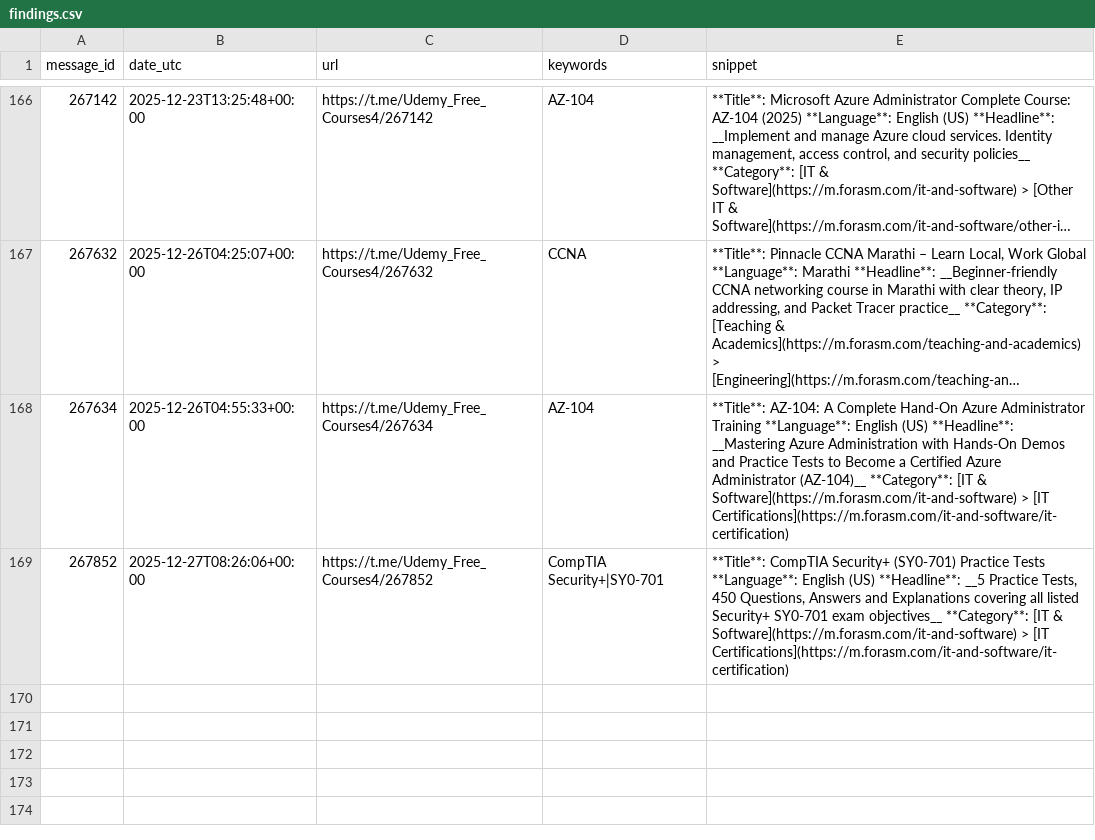
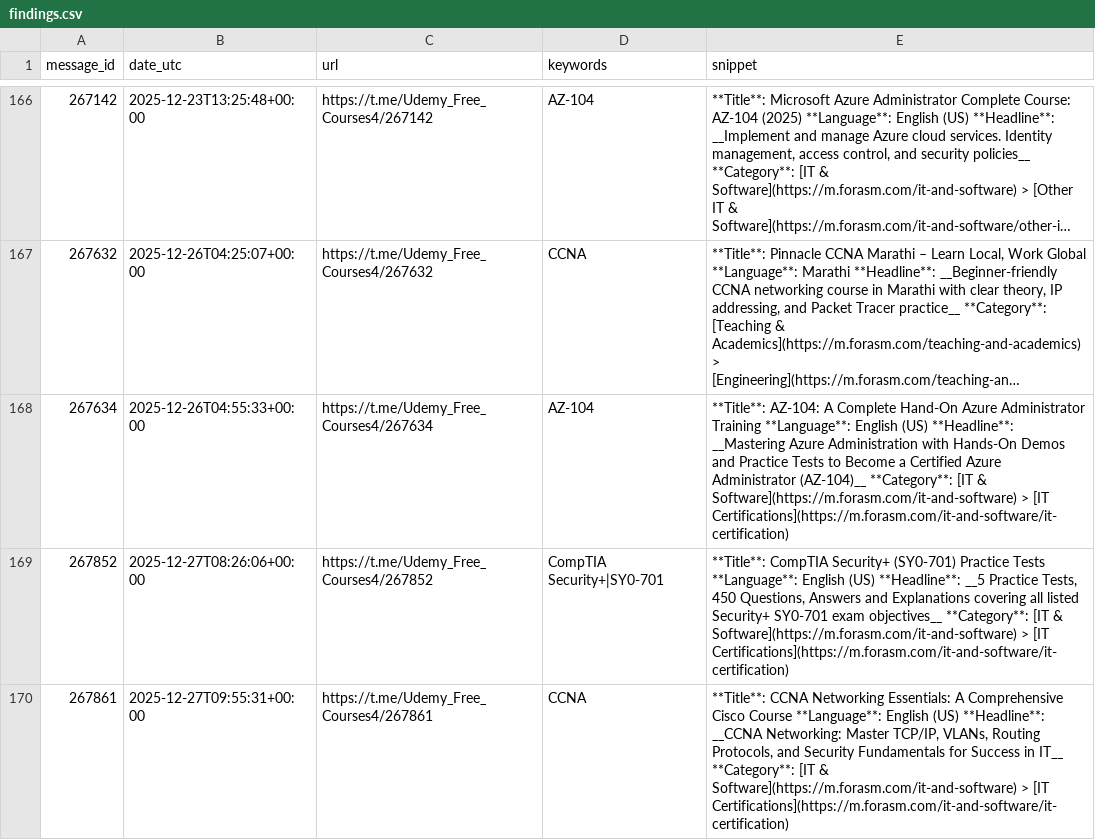
Before and after one commit to mathislef34/Udemy_Formation_Scanner, a CSV file: findings.csv, drawn as a sheet; only a part is shown, gaps mark what is left out; long unchanged cells end in ….

```diff
--- a/findings.csv
+++ b/findings.csv
@@ -169 +169,2 @@ message_id,date_utc,url,keywords,snippet
 267852,2025-12-27T08:26:06+00:00,https://t.me/Udemy_Free_Courses4/267852,CompTIA Security+|SY0-701,"**Title**: CompTIA Security+ (SY0-701) Practice Tests **Language**: English (US)  **Headline**: __5 Practice Tests, 450 Questions, Answers and Explanations covering all listed Security+ SY0-701 exam objectives__  **Category**: [IT & Software](https://m.forasm.com/it-and-software) > [IT Certifications](https://m.forasm.com/it-and-software/it-certification)"
+267861,2025-12-27T09:55:31+00:00,https://t.me/Udemy_Free_Courses4/267861,CCNA,"**Title**: CCNA Networking Essentials: A Comprehensive Cisco Course **Language**: English (US)  **Headline**: __CCNA Networking: Master TCP/IP, VLANs, Routing Protocols, and Security Fundamentals for Success in IT__  **Category**: [IT & Software](https://m.forasm.com/it-and-software) > [IT Certifications](https://m.forasm.com/it-and-software/it-certification)"
```
Also changed, not shown: docs/findings.csv, 1 other file.
